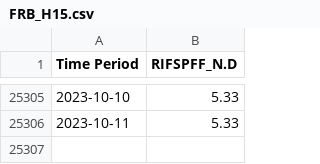
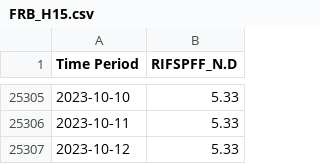
Before and after one commit to natashk/EFF-Rate-Scrapper, a CSV file: FRB_H15.csv, drawn as a sheet; only a part is shown, gaps mark what is left out.

```diff
--- a/FRB_H15.csv
+++ b/FRB_H15.csv
@@ -25306 +25306,2 @@ Time Period,RIFSPFF_N.D
 2023-10-11,5.33
+2023-10-12,5.33
```
